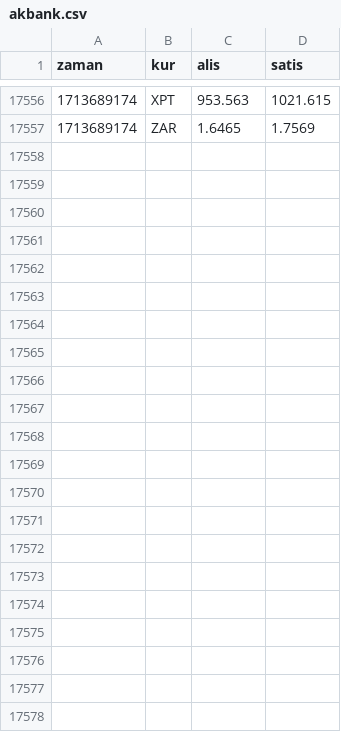
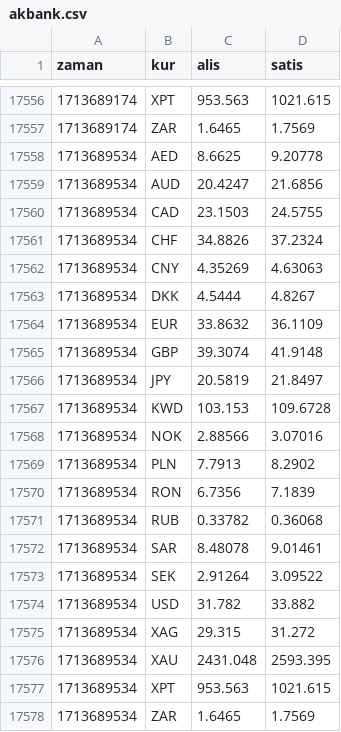
Before and after one commit to c6p/flat-bank, a CSV file: akbank.csv, drawn as a sheet; only a part is shown, gaps mark what is left out.

Commit message:
Flat: latest data (2024-04-21T05:53:07.386Z) {   "date": "2024-04-21T05:53:07.386Z",   "files": [     {       "name": "akbank.csv",       "deltaBytes": 642,       "source": "https://www.akbank.com/_vti_bin/AkbankServicesSecure/FrontEndServiceSecure.svc/GetCurrencyRates"     },     {       "name": "isbank.csv",       "deltaBytes": 390,       "source": "https://www.isbank.com.tr/_vti_bin/DV.Isbank/PriceAndRate/PriceAndRateService.svc/GetFxRates"     }   ] }

```diff
--- a/akbank.csv
+++ b/akbank.csv
@@ -17557 +17557,22 @@ zaman,kur,alis,satis
 1713689174,ZAR,1.6465,1.7569
+1713689534,AED,8.6625,9.20778
+1713689534,AUD,20.4247,21.6856
+1713689534,CAD,23.1503,24.5755
+1713689534,CHF,34.8826,37.2324
+1713689534,CNY,4.35269,4.63063
+1713689534,DKK,4.5444,4.8267
+1713689534,EUR,33.8632,36.1109
+1713689534,GBP,39.3074,41.9148
+1713689534,JPY,20.5819,21.8497
+1713689534,KWD,103.153,109.6728
+1713689534,NOK,2.88566,3.07016
+1713689534,PLN,7.7913,8.2902
+1713689534,RON,6.7356,7.1839
+1713689534,RUB,0.33782,0.36068
+1713689534,SAR,8.48078,9.01461
+1713689534,SEK,2.91264,3.09522
+1713689534,USD,31.782,33.882
+1713689534,XAG,29.315,31.272
+1713689534,XAU,2431.048,2593.395
+1713689534,XPT,953.563,1021.615
+1713689534,ZAR,1.6465,1.7569
```
Also changed, not shown: isbank.csv.
